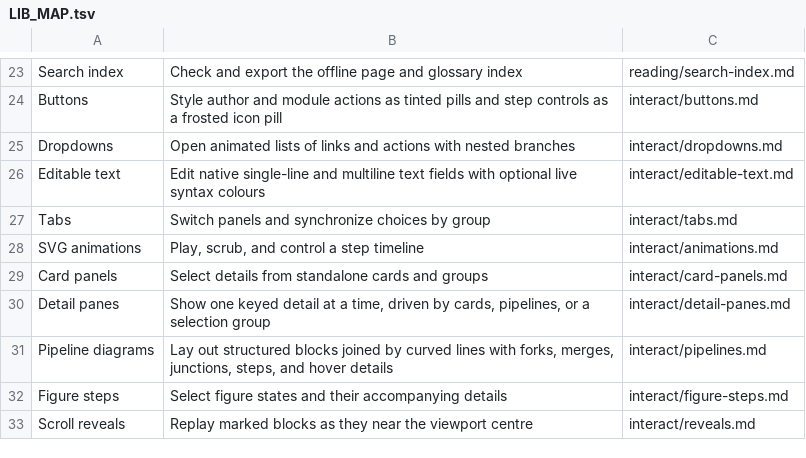
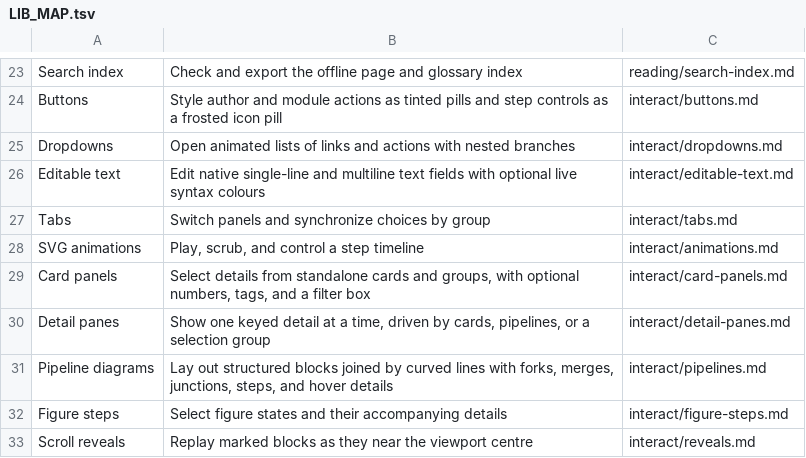
Before and after one commit to wmloh/offprint, a TSV file: docform/docs/LIB_MAP.tsv, drawn as a sheet; only a part is shown, gaps mark what is left out.

Commit message:
Added optional tags, numbers and search for card panels

```diff
--- a/docform/docs/LIB_MAP.tsv
+++ b/docform/docs/LIB_MAP.tsv
@@ -28,3 +28,3 @@ Tabs	Switch panels and synchronize choices by group	interact/tabs.md
 SVG animations	Play, scrub, and control a step timeline	interact/animations.md
-Card panels	Select details from standalone cards and groups	interact/card-panels.md
+Card panels	Select details from standalone cards and groups, with optional numbers, tags, and a filter box	interact/card-panels.md
 Detail panes	Show one keyed detail at a time, driven by cards, pipelines, or a selection group	interact/detail-panes.md
```
Also changed, not shown: 8 other files.
